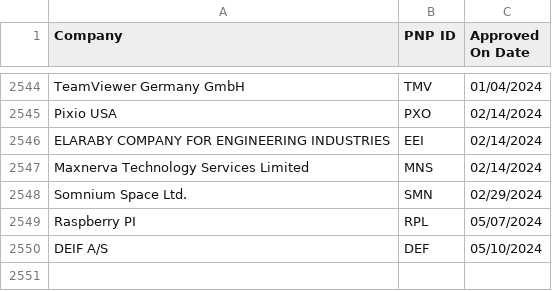
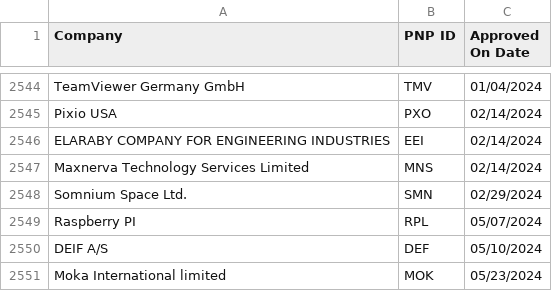
Before and after one commit to redhat-plumbers/systemd-rhel9, a CSV file: hwdb.d/pnp_id_registry.csv, drawn as a sheet; only a part is shown, gaps mark what is left out; the diff names each change by its address in the sheet, - before the commit and + after, or states it on an @@ line.

Commit message:
Update hwdb
ninja -C build update-hwdb

(cherry picked from commit 8559030b33267aa03a865fd799687a18f294c538)

Related: RHEL-5950

```diff
--- a/hwdb.d/pnp_id_registry.csv
+++ b/hwdb.d/pnp_id_registry.csv
+row 2551: Moka International limited | MOK | 05/23/2024
```
Also changed, not shown: 8 other files.
